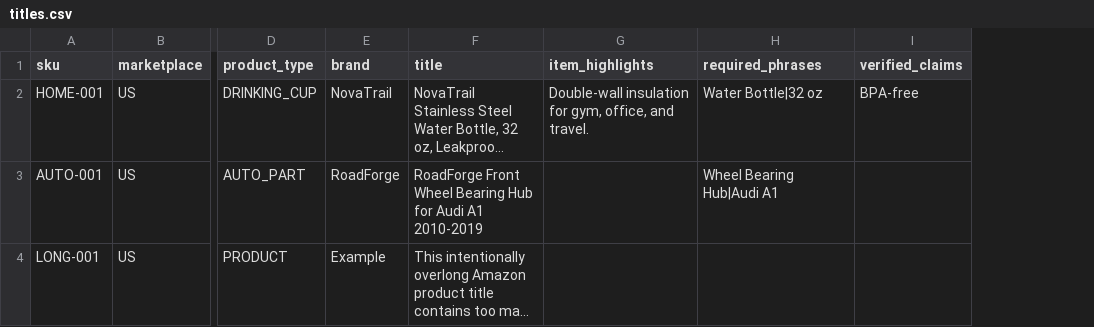
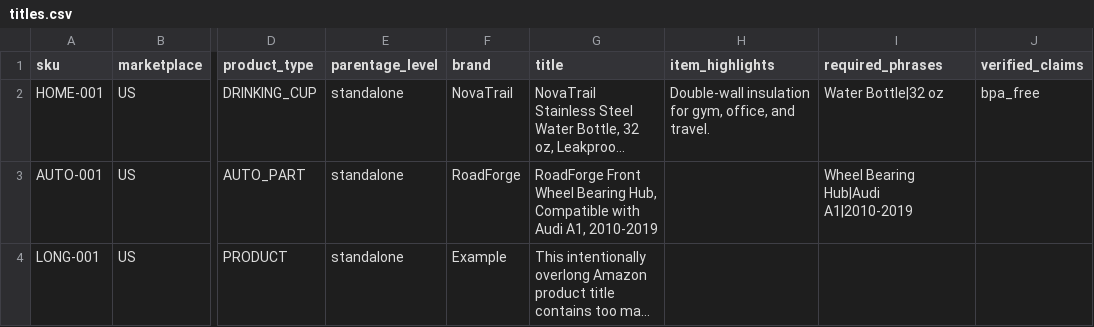
Before and after one commit to Leogu520/Amazon-Skills, a CSV file: examples/titles.csv, drawn as a sheet; only a part is shown, gaps mark what is left out; long unchanged cells end in …; addresses are those after the commit; the diff names each change by its address in the sheet, - before the commit and + after, or states it on an @@ line.

Commit message:
Release Amazon title optimizer v1.1.0

```diff
--- a/examples/titles.csv
+++ b/examples/titles.csv
+column E (parentage_level), rows 2-4: all standalone
-J2 (verified_claims): BPA-free
+J2 (verified_claims): bpa_free
-G3 (title): …Wheel Bearing Hub for Audi A1 2010-2019
+G3 (title): …Wheel Bearing Hub, Compatible with Audi A1, 2010-2019
-I3 (required_phrases): Wheel Bearing Hub|Audi A1
+I3 (required_phrases): Wheel Bearing Hub|Audi A1|2010-2019
```
Also changed, not shown: 21 other files.
